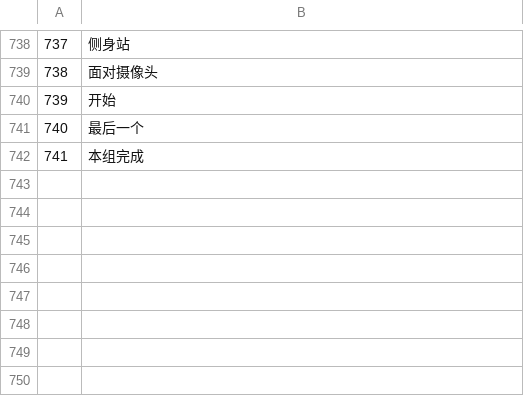
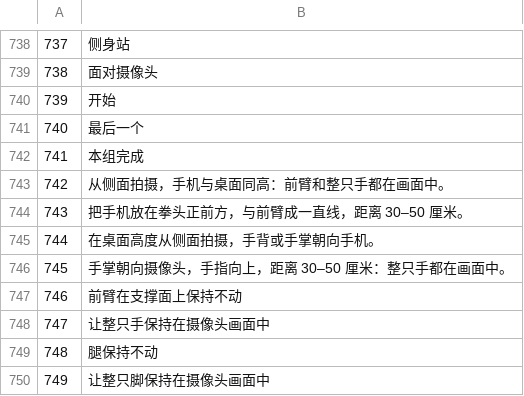
Before and after one commit to Themauritian1996/mobilis, a TSV file: i18n-src/zh.text.tsv, drawn as a sheet; only a part is shown, gaps mark what is left out; the diff names each change by its address in the sheet, - before the commit and + after, or states it on an @@ line.

```diff
--- a/i18n-src/zh.text.tsv
+++ b/i18n-src/zh.text.tsv
+row 743: 742 | 从侧面拍摄，手机与桌面同高：前臂和整只手都在画面中。
+row 744: 743 | 把手机放在拳头正前方，与前臂成一直线，距离 30–50 厘米。
+row 745: 744 | 在桌面高度从侧面拍摄，手背或手掌朝向手机。
+row 746: 745 | 手掌朝向摄像头，手指向上，距离 30–50 厘米：整只手都在画面中。
+row 747: 746 | 前臂在支撑面上保持不动
+row 748: 747 | 让整只手保持在摄像头画面中
+row 749: 748 | 腿保持不动
+row 750: 749 | 让整只脚保持在摄像头画面中
```
Also changed, not shown: i18n-src/ar.text.tsv, i18n-src/es.text.tsv, 35 other files.
